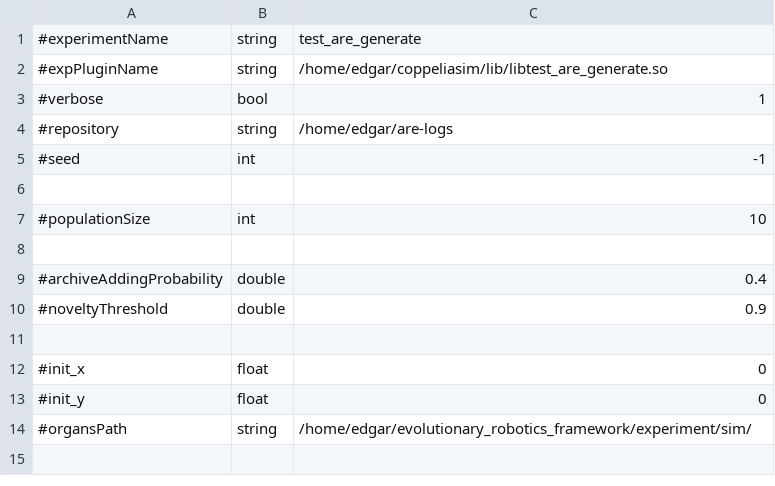
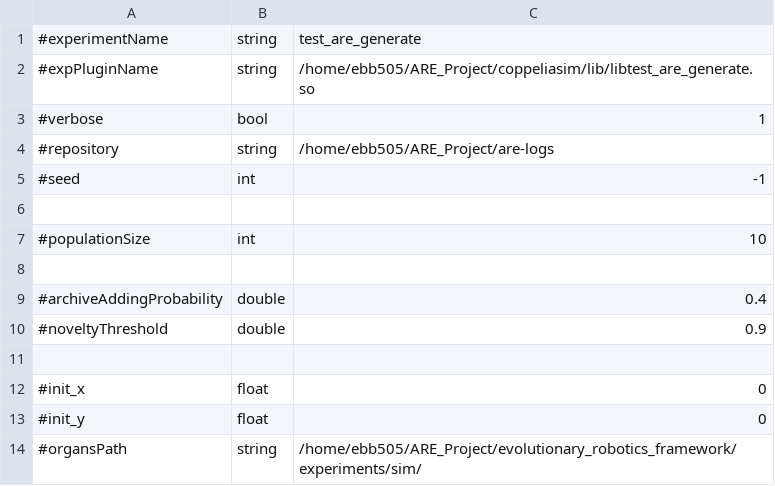
Before and after one commit to AutonomousRoboticEvolution/AREFramework, a CSV file: experiments/test_are_generate/parameters.csv, drawn as a sheet.

```diff
--- a/experiments/test_are_generate/parameters.csv
+++ b/experiments/test_are_generate/parameters.csv
@@ -1,5 +1,5 @@
 #experimentName,string,test_are_generate
-#expPluginName,string,/home/edgar/coppeliasim/lib/libtest_are_generate.so
+#expPluginName,string,/home/ebb505/ARE_Project/coppeliasim/lib/libtest_are_generate.so
 #verbose,bool,1
-#repository,string,/home/edgar/are-logs
+#repository,string,/home/ebb505/ARE_Project/are-logs
 #seed,int,-1
@@ -13,2 +13,2 @@
 #init_y,float,0
-#organsPath,string,/home/edgar/evolutionary_robotics_framework/experiment/sim/
+#organsPath,string,/home/ebb505/ARE_Project/evolutionary_robotics_framework/experiments/sim/
```
Also changed, not shown: 2 other files.
